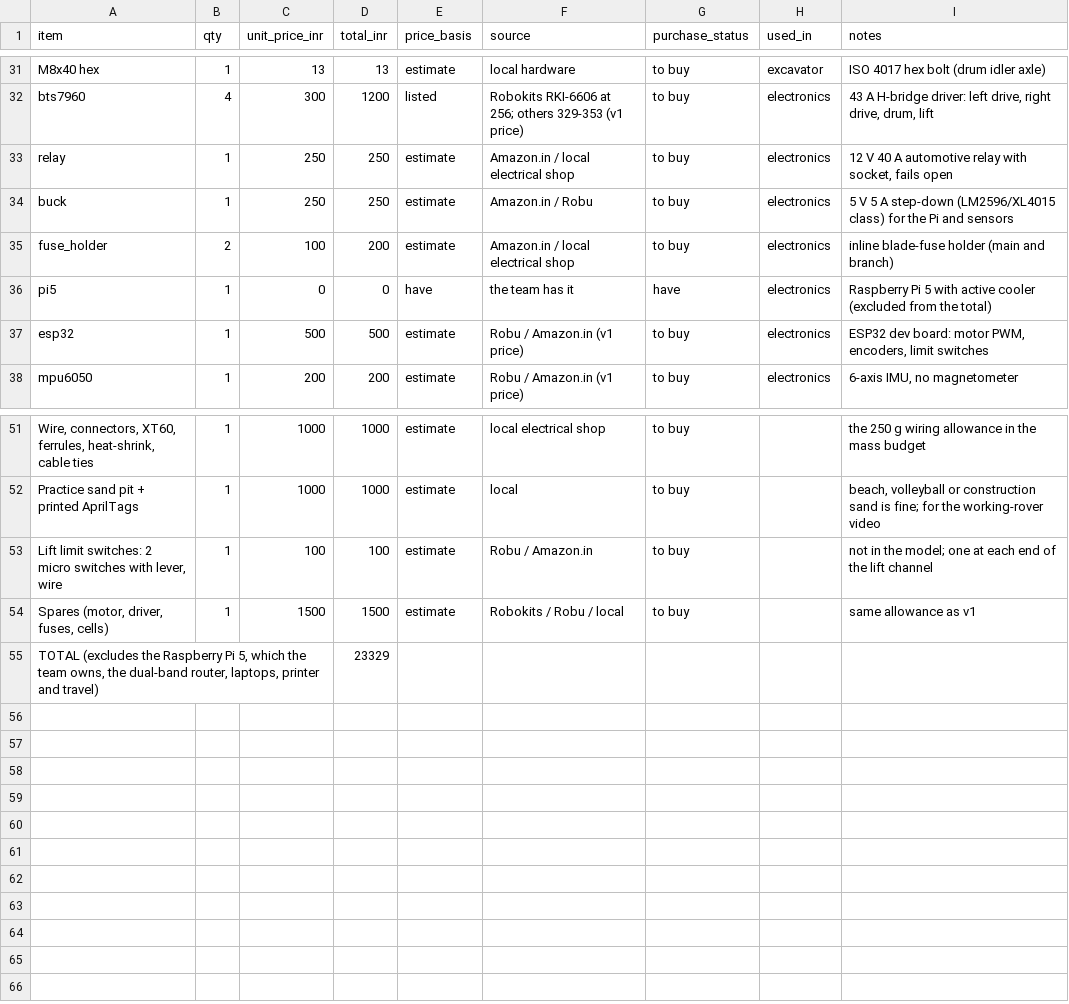
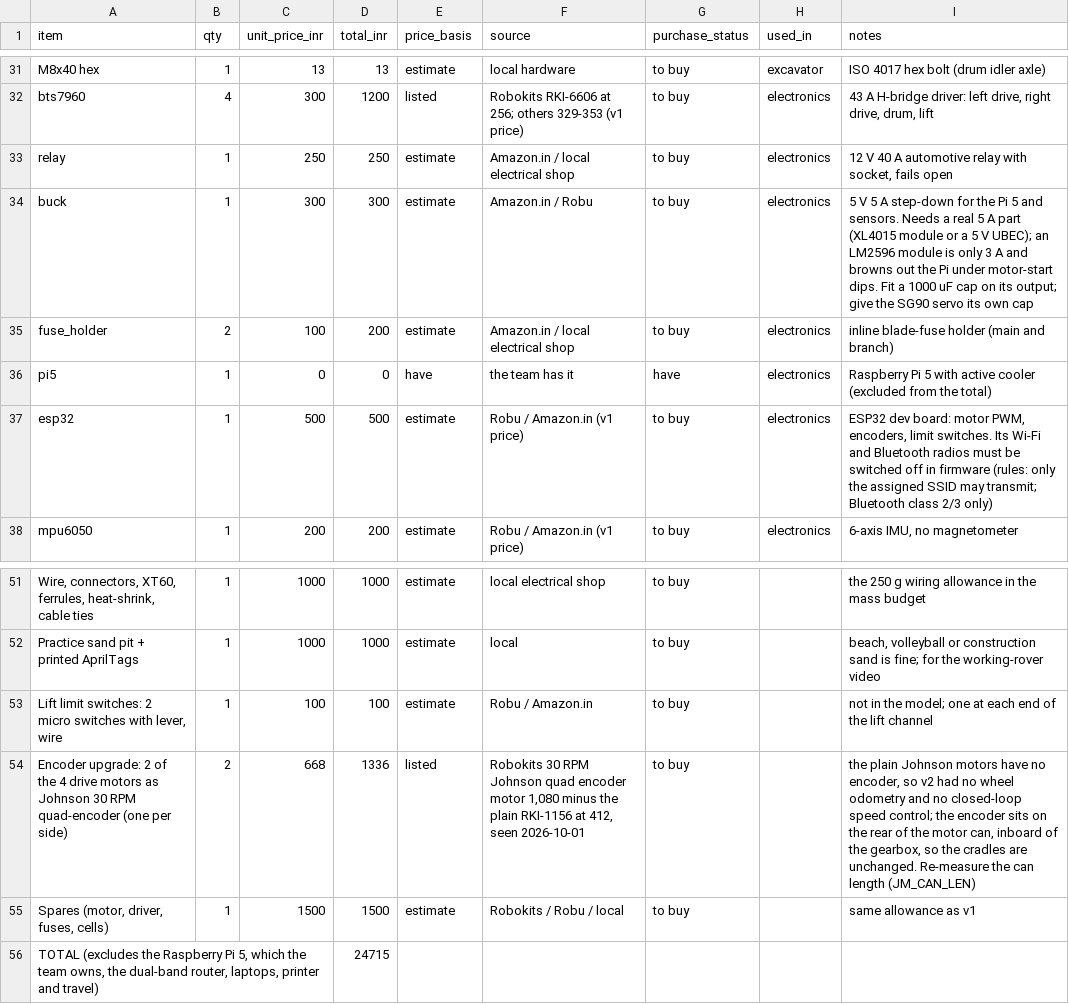
Before and after one commit to Sachin0496/cac-2027-rover, a CSV file: hardware/bom_v2.csv, drawn as a sheet; only a part is shown, gaps mark what is left out.

```diff
--- a/hardware/bom_v2.csv
+++ b/hardware/bom_v2.csv
@@ -33,6 +33,6 @@ bts7960,4,300,1200,listed,Robokits RKI-6606 at 256; others 329-353 (v1 price),to
 relay,1,250,250,estimate,Amazon.in / local electrical shop,to buy,electronics,"12 V 40 A automotive relay with socket, fails open"
-buck,1,250,250,estimate,Amazon.in / Robu,to buy,electronics,5 V 5 A step-down (LM2596/XL4015 class) for the Pi and sensors
+buck,1,300,300,estimate,Amazon.in / Robu,to buy,electronics,5 V 5 A step-down for the Pi 5 and sensors. Needs a real 5 A part (XL4015 module or a 5 V UBEC); an LM2596 module is only 3 A and browns out the Pi under motor-start dips. Fit a 1000 uF cap on its output; give the SG90 servo its own cap
 fuse_holder,2,100,200,estimate,Amazon.in / local electrical shop,to buy,electronics,inline blade-fuse holder (main and branch)
 pi5,1,0,0,have,the team has it,have,electronics,Raspberry Pi 5 with active cooler (excluded from the total)
-esp32,1,500,500,estimate,Robu / Amazon.in (v1 price),to buy,electronics,"ESP32 dev board: motor PWM, encoders, limit switches"
+esp32,1,500,500,estimate,Robu / Amazon.in (v1 price),to buy,electronics,"ESP32 dev board: motor PWM, encoders, limit switches. Its Wi-Fi and Bluetooth radios must be switched off in firmware (rules: only the assigned SSID may transmit; Bluetooth class 2/3 only)"
 mpu6050,1,200,200,estimate,Robu / Amazon.in (v1 price),to buy,electronics,"6-axis IMU, no magnetometer"
@@ -53,3 +53,4 @@ Practice sand pit + printed AprilTags,1,1000,1000,estimate,local,to buy,,"beach,
 "Lift limit switches: 2 micro switches with lever, wire",1,100,100,estimate,Robu / Amazon.in,to buy,,not in the model; one at each end of the lift channel
+Encoder upgrade: 2 of the 4 drive motors as Johnson 30 RPM quad-encoder (one per side),2,668,1336,listed,"Robokits 30 RPM Johnson quad encoder motor 1,080 minus the plain RKI-1156 at 412, seen 2026-10-01",to buy,,"the plain Johnson motors have no encoder, so v2 had no wheel odometry and no closed-loop speed control; the encoder sits on the rear of the motor can, inboard of the gearbox, so the cradles are unchanged. Re-measure the can length (JM_CAN_LEN)"
 "Spares (motor, driver, fuses, cells)",1,1500,1500,estimate,Robokits / Robu / local,to buy,,same allowance as v1
-"TOTAL (excludes the Raspberry Pi 5, which the team owns, the dual-band router, laptops, printer and travel)",,,23329,,,,,
+"TOTAL (excludes the Raspberry Pi 5, which the team owns, the dual-band router, laptops, printer and travel)",,,24715,,,,,
```
Also changed, not shown: 5 other files.
